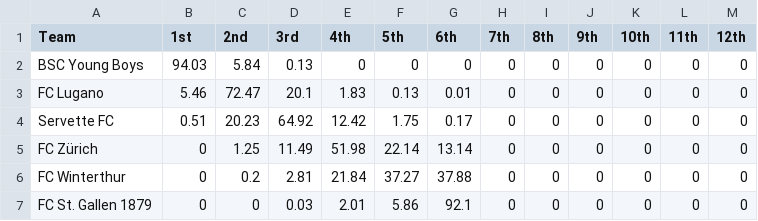
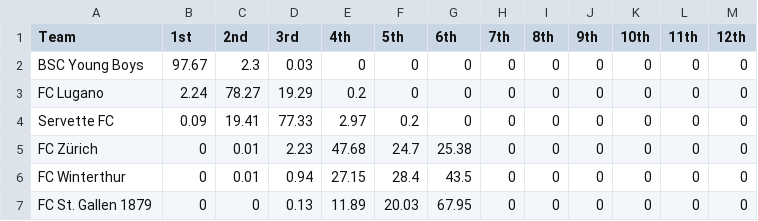
Before and after one commit to swissfootdata/Super_League_Predictions, a CSV file: Output/probabilities_predictions.csv, drawn as a sheet; only a part is shown; the diff covers the shown part only.

```diff
--- a/Output/probabilities_predictions.csv
+++ b/Output/probabilities_predictions.csv
@@ -1,7 +1,7 @@
 "Team","1st","2nd","3rd","4th","5th","6th","7th","8th","9th","10th","11th","12th"
-"BSC Young Boys",94.03,5.84,0.13,0,0,0,0,0,0,0,0,0
-"FC Lugano",5.46,72.47,20.1,1.83,0.13,0.01,0,0,0,0,0,0
-"Servette FC",0.51,20.23,64.92,12.42,1.75,0.17,0,0,0,0,0,0
-"FC Zürich",0,1.25,11.49,51.98,22.14,13.14,0,0,0,0,0,0
-"FC Winterthur",0,0.2,2.81,21.84,37.27,37.88,0,0,0,0,0,0
-"FC St. Gallen 1879",0,0,0.03,2.01,5.86,92.1,0,0,0,0,0,0
+"BSC Young Boys",97.67,2.3,0.03,0,0,0,0,0,0,0,0,0
+"FC Lugano",2.24,78.27,19.29,0.2,0,0,0,0,0,0,0,0
+"Servette FC",0.09,19.41,77.33,2.97,0.2,0,0,0,0,0,0,0
+"FC Zürich",0,0.01,2.23,47.68,24.7,25.38,0,0,0,0,0,0
+"FC Winterthur",0,0.01,0.94,27.15,28.4,43.5,0,0,0,0,0,0
+"FC St. Gallen 1879",0,0,0.13,11.89,20.03,67.95,0,0,0,0,0,0
```
Also changed, not shown: 1 added row, 1 removed row and 22 edited cells elsewhere in this file, Output/coaches_alert.csv, Output/predictions_season.csv, 7 other files.
